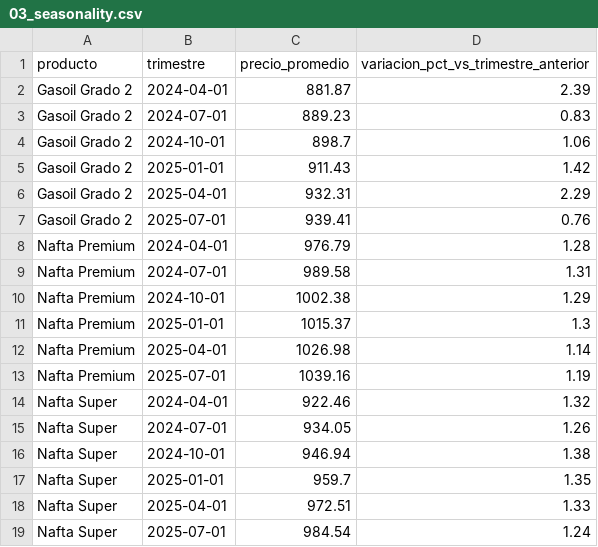
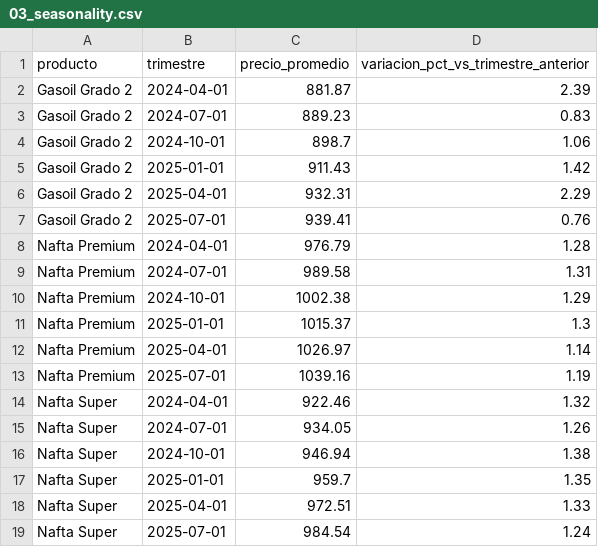
Before and after one commit to Gonzalo-Gimenez/Energy-Data, a CSV file: output/03_seasonality.csv, drawn as a sheet.

```diff
--- a/output/03_seasonality.csv
+++ b/output/03_seasonality.csv
@@ -11,3 +11,3 @@ Nafta Premium,2024-10-01,1002.38,1.29
 Nafta Premium,2025-01-01,1015.37,1.3
-Nafta Premium,2025-04-01,1026.98,1.14
+Nafta Premium,2025-04-01,1026.97,1.14
 Nafta Premium,2025-07-01,1039.16,1.19
```
Also changed, not shown: 9 other files.
